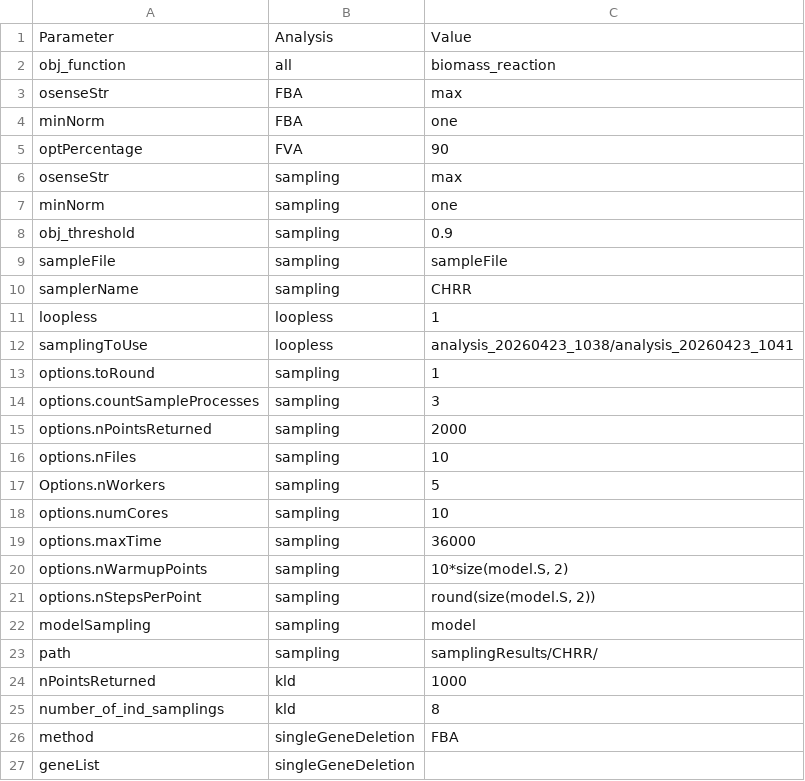
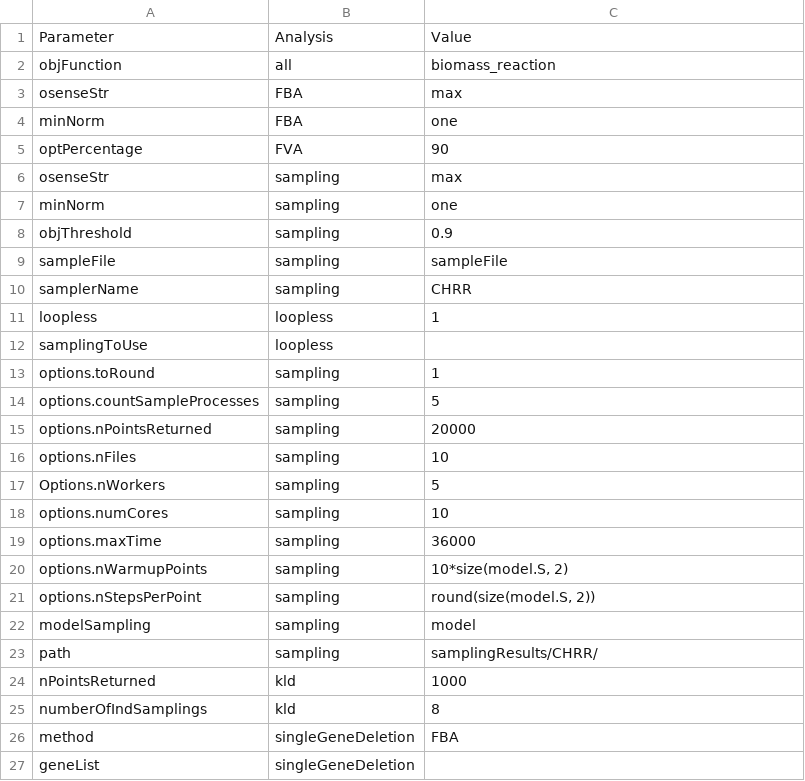
Before and after one commit to leoniethomas/fastcore_workflow, a CSV file: scr/defaultParametersAnalysis.csv, drawn as a sheet; only a part is shown.

Commit message:
change the naming of variables and functions to match cobra convetion, and fix the label asignment for the heatmap

```diff
--- a/scr/defaultParametersAnalysis.csv
+++ b/scr/defaultParametersAnalysis.csv
@@ -1,3 +1,3 @@
 Parameter,Analysis,Value
-obj_function,all,biomass_reaction
+objFunction,all,biomass_reaction
 osenseStr,FBA,max
@@ -7,3 +7,3 @@ osenseStr,sampling,max
 minNorm,sampling,one
-obj_threshold,sampling,0.9
+objThreshold,sampling,0.9
 sampleFile,sampling,sampleFile
@@ -11,6 +11,6 @@ samplerName,sampling,CHRR
 loopless,loopless,1
-samplingToUse,loopless,analysis_20260423_1038/analysis_20260423_1041
+samplingToUse,loopless,
 options.toRound,sampling,1
-options.countSampleProcesses,sampling,3
-options.nPointsReturned,sampling,2000
+options.countSampleProcesses,sampling,5
+options.nPointsReturned,sampling,20000
 options.nFiles,sampling,10
@@ -24,3 +24,3 @@ path,sampling,samplingResults/CHRR/
 nPointsReturned,kld,1000
-number_of_ind_samplings,kld,8
+numberOfIndSamplings,kld,8
 method,singleGeneDeletion,FBA
```
Also changed, not shown: 26 other files.
